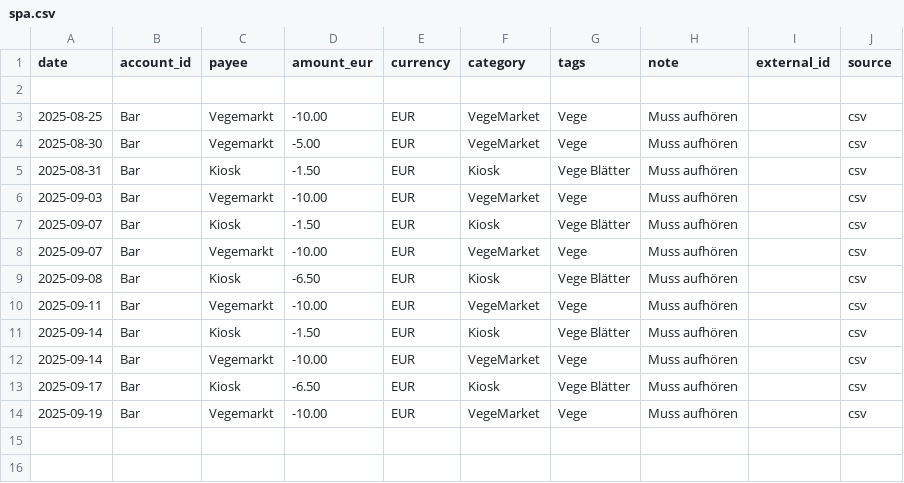
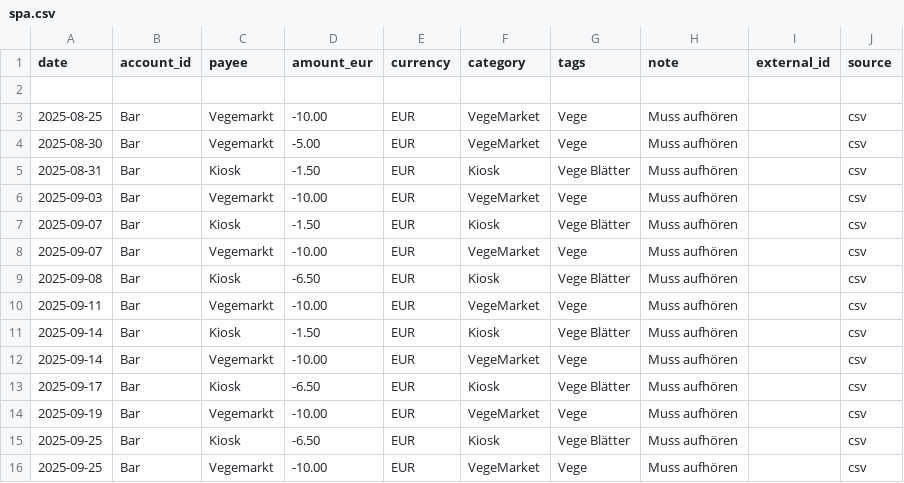
Before and after one commit to abdel0909/finanz-agent, a CSV file: data/inbox/spa.csv, drawn as a sheet.

Commit message:
Update spa.csv

```diff
--- a/data/inbox/spa.csv
+++ b/data/inbox/spa.csv
@@ -14 +14,3 @@ date,account_id,payee,amount_eur,currency,category,tags,note,external_id,source
 2025-09-19,Bar,Vegemarkt,-10.00,EUR,VegeMarket,Vege,"Muss aufhören ",,csv
+2025-09-25,Bar,Kiosk,-6.50,EUR,Kiosk,Vege Blätter ,"Muss aufhören ",,csv
+2025-09-25,Bar,Vegemarkt,-10.00,EUR,VegeMarket,Vege,"Muss aufhören ",,csv
```
